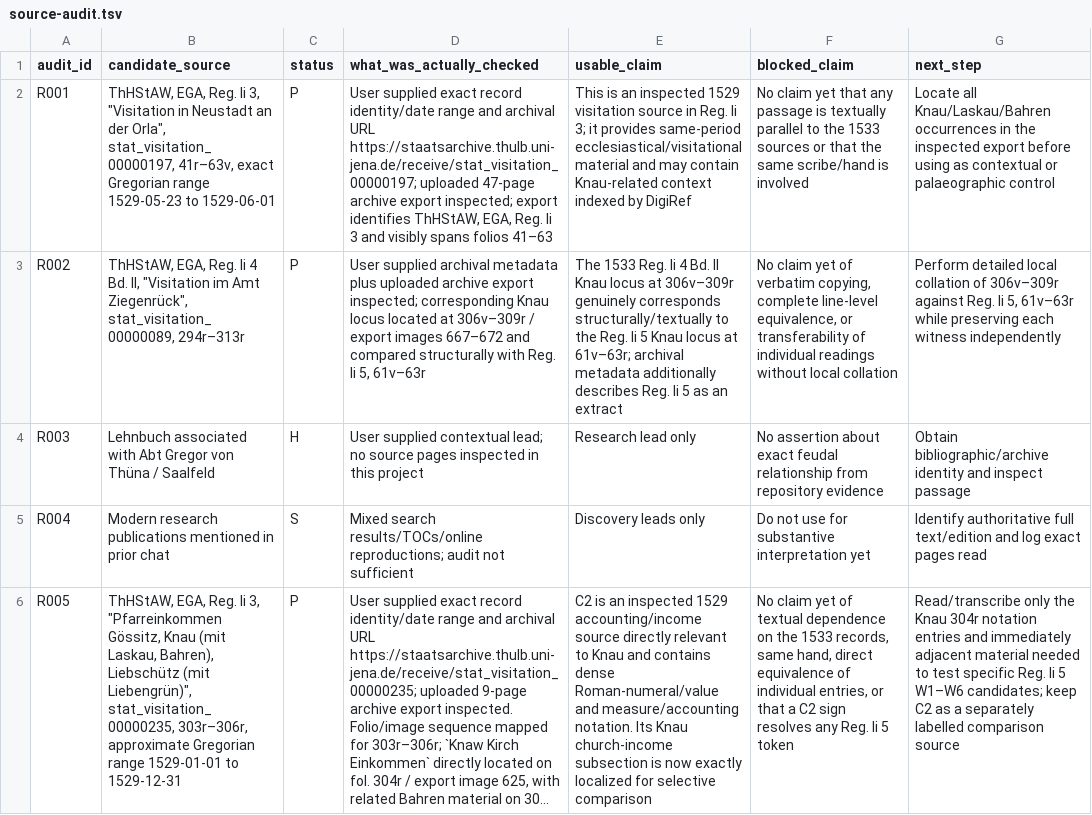
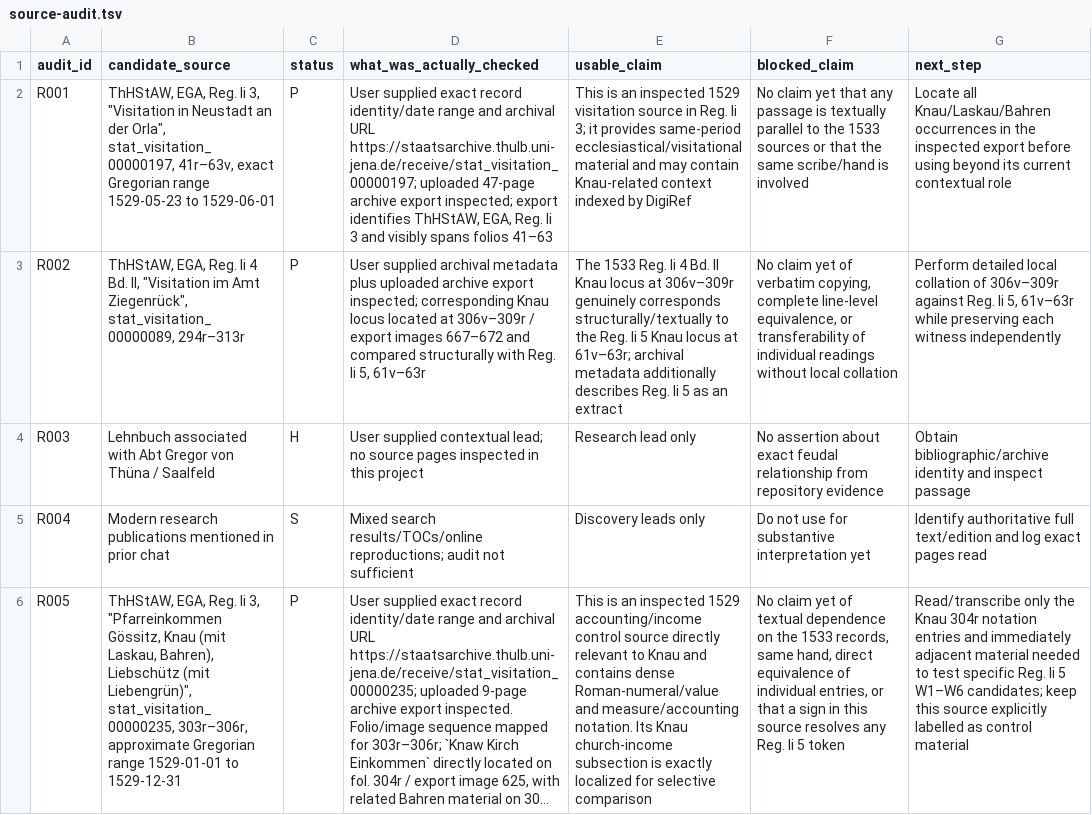
Before and after one commit to esany/paleo-type, a TSV file: projects/ega-reg-ii-5-knau/research/source-audit.tsv, drawn as a sheet; long unchanged cells end in …; the diff names each change by its address in the sheet, - before the commit and + after, or states it on an @@ line.

Commit message:
Align source audit with project source roles

```diff
--- a/projects/ega-reg-ii-5-knau/research/source-audit.tsv
+++ b/projects/ega-reg-ii-5-knau/research/source-audit.tsv
-G2 (next_step): …before using as contextual or palaeographic control
+G2 (next_step): …before using beyond its current contextual role
-E6 (usable_claim): C2 is an inspected 1529 accounting/income source directly relevant to Knau and contains dense Roman-numeral/value and measure/accounting notation. Its Knau church-income subsection is now exactly localized…
+E6 (usable_claim): This is an inspected 1529 accounting/income control source directly relevant to Knau and contains dense Roman-numeral/value and measure/accounting notation. Its Knau church-income subsection is exactly localized…
-F6 (blocked_claim): …that a C2 sign resolves any…
+F6 (blocked_claim): …that a sign in this source resolves any…
-G6 (next_step): …candidates; keep C2 as a separately labelled comparison source
+G6 (next_step): …candidates; keep this source explicitly labelled as control material
```
